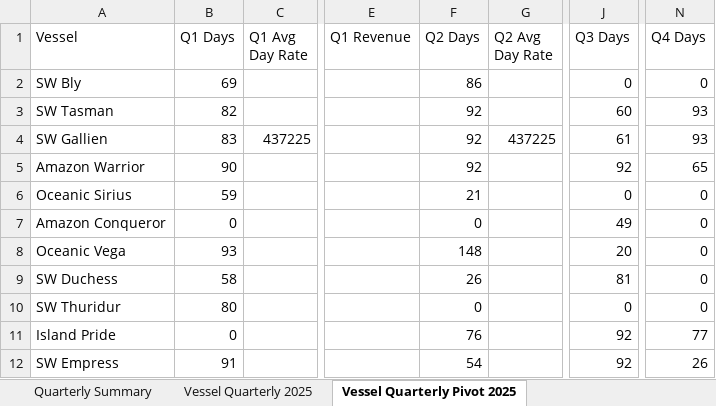
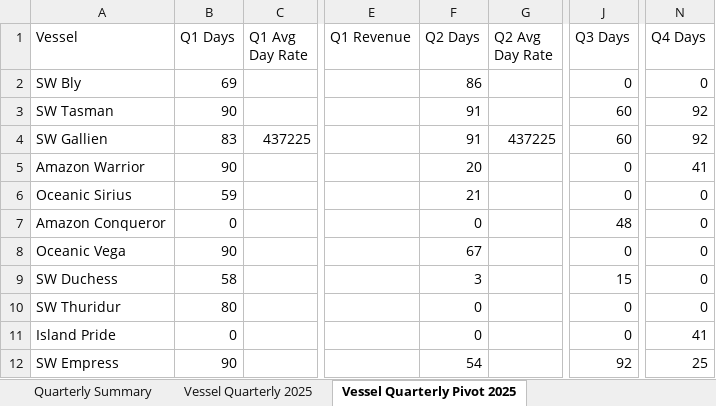
Before and after one commit to colina83/SWG-Competitor-Analysis, an Excel workbook: Quarterly_Review_Breakdown.xlsx, sheet Vessel Quarterly Pivot 2025, drawn as a sheet; only a part is shown, gaps mark what is left out; values as stored, in another font and other column widths than the file's, no borders; the diff names each change by its address in the sheet, - before the commit and + after, or states it on an @@ line.

```diff
--- a/Quarterly_Review_Breakdown.xlsx (sheet Vessel Quarterly Pivot 2025)
+++ b/Quarterly_Review_Breakdown.xlsx (sheet Vessel Quarterly Pivot 2025)
-B3 (Q1 Days): 82
+B3 (Q1 Days): 90
-F3:F4 (Q2 Days): 92
+F3:F4 (Q2 Days): 91
-N3:N4 (Q4 Days): 93
+N3:N4 (Q4 Days): 92
-J4 (Q3 Days): 61
+J4 (Q3 Days): 60
-F5 (Q2 Days): 92
+F5 (Q2 Days): 20
-J5 (Q3 Days): 92
+J5 (Q3 Days): 0
-N5 (Q4 Days): 65
+N5 (Q4 Days): 41
-J7 (Q3 Days): 49
+J7 (Q3 Days): 48
-B8 (Q1 Days): 93
+B8 (Q1 Days): 90
-F8 (Q2 Days): 148
+F8 (Q2 Days): 67
-J8 (Q3 Days): 20
+J8 (Q3 Days): 0
-F9 (Q2 Days): 26
+F9 (Q2 Days): 3
-J9 (Q3 Days): 81
+J9 (Q3 Days): 15
-F11 (Q2 Days): 76
+F11 (Q2 Days): 0
-J11 (Q3 Days): 92
+J11 (Q3 Days): 0
-N11 (Q4 Days): 77
+N11 (Q4 Days): 41
-B12 (Q1 Days): 91
+B12 (Q1 Days): 90
-N12 (Q4 Days): 26
+N12 (Q4 Days): 25
```
Also changed, not shown: sheet Vessel Quarterly 2025, 1 other file.
